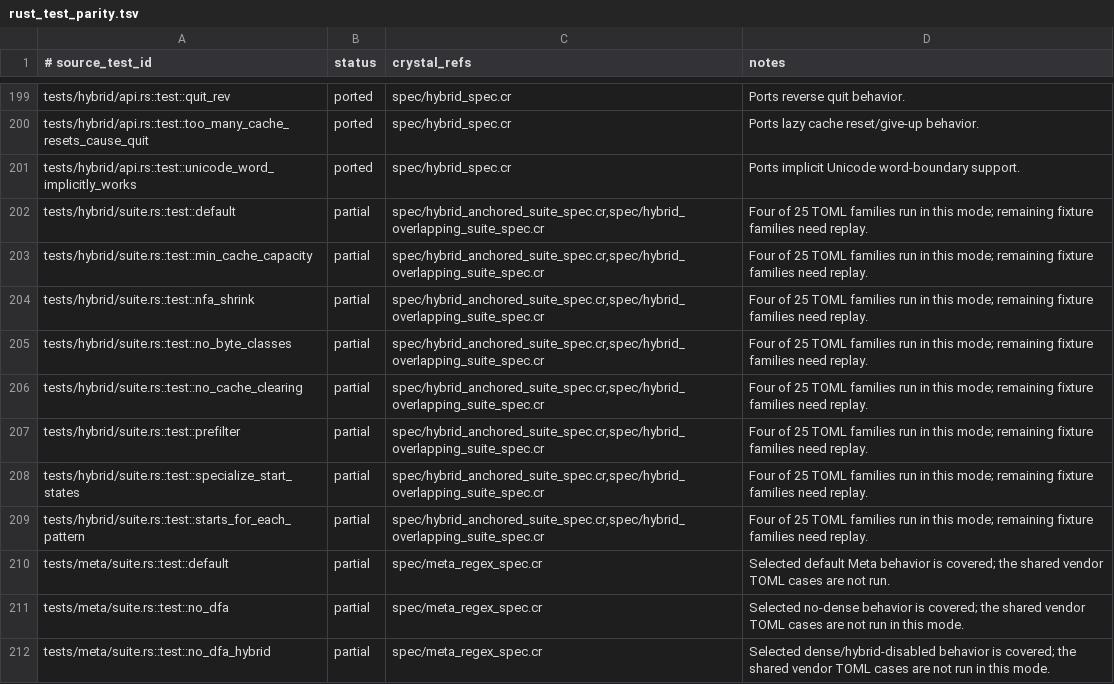
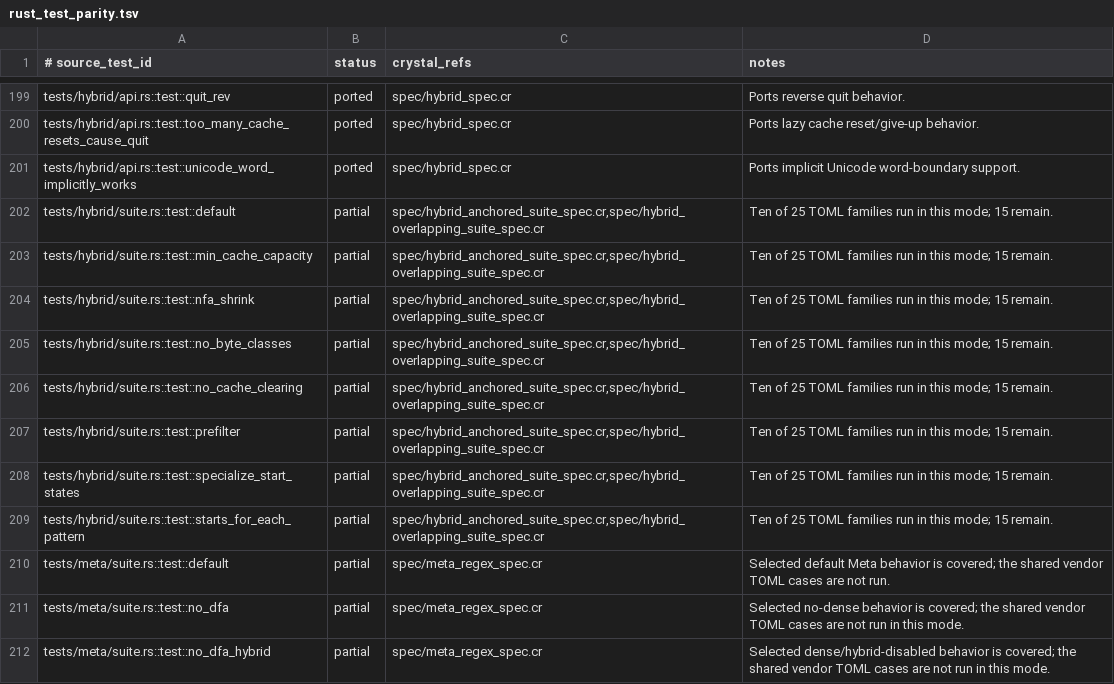
Before and after one commit to dsisnero/regex-automata, a TSV file: plans/inventory/rust_test_parity.tsv, drawn as a sheet; only a part is shown, gaps mark what is left out.

Commit message:
port: expand hybrid vendor suite parity
- Replay iteration, earliest, set, leftmost-all, byte, and substring fixtures in eight modes

- Preserve input during preliminary is_match checks and document remaining suite work

```diff
--- a/plans/inventory/rust_test_parity.tsv
+++ b/plans/inventory/rust_test_parity.tsv
@@ -201,10 +201,10 @@ tests/hybrid/api.rs::test::too_many_cache_resets_cause_quit	ported	spec/hybrid_s
 tests/hybrid/api.rs::test::unicode_word_implicitly_works	ported	spec/hybrid_spec.cr	Ports implicit Unicode word-boundary support.
-tests/hybrid/suite.rs::test::default	partial	spec/hybrid_anchored_suite_spec.cr,spec/hybrid_overlapping_suite_spec.cr	Four of 25 TOML families run in this mode; remaining fixture families need replay.
-tests/hybrid/suite.rs::test::min_cache_capacity	partial	spec/hybrid_anchored_suite_spec.cr,spec/hybrid_overlapping_suite_spec.cr	Four of 25 TOML families run in this mode; remaining fixture families need replay.
-tests/hybrid/suite.rs::test::nfa_shrink	partial	spec/hybrid_anchored_suite_spec.cr,spec/hybrid_overlapping_suite_spec.cr	Four of 25 TOML families run in this mode; remaining fixture families need replay.
-tests/hybrid/suite.rs::test::no_byte_classes	partial	spec/hybrid_anchored_suite_spec.cr,spec/hybrid_overlapping_suite_spec.cr	Four of 25 TOML families run in this mode; remaining fixture families need replay.
-tests/hybrid/suite.rs::test::no_cache_clearing	partial	spec/hybrid_anchored_suite_spec.cr,spec/hybrid_overlapping_suite_spec.cr	Four of 25 TOML families run in this mode; remaining fixture families need replay.
-tests/hybrid/suite.rs::test::prefilter	partial	spec/hybrid_anchored_suite_spec.cr,spec/hybrid_overlapping_suite_spec.cr	Four of 25 TOML families run in this mode; remaining fixture families need replay.
-tests/hybrid/suite.rs::test::specialize_start_states	partial	spec/hybrid_anchored_suite_spec.cr,spec/hybrid_overlapping_suite_spec.cr	Four of 25 TOML families run in this mode; remaining fixture families need replay.
-tests/hybrid/suite.rs::test::starts_for_each_pattern	partial	spec/hybrid_anchored_suite_spec.cr,spec/hybrid_overlapping_suite_spec.cr	Four of 25 TOML families run in this mode; remaining fixture families need replay.
+tests/hybrid/suite.rs::test::default	partial	spec/hybrid_anchored_suite_spec.cr,spec/hybrid_overlapping_suite_spec.cr	Ten of 25 TOML families run in this mode; 15 remain.
+tests/hybrid/suite.rs::test::min_cache_capacity	partial	spec/hybrid_anchored_suite_spec.cr,spec/hybrid_overlapping_suite_spec.cr	Ten of 25 TOML families run in this mode; 15 remain.
+tests/hybrid/suite.rs::test::nfa_shrink	partial	spec/hybrid_anchored_suite_spec.cr,spec/hybrid_overlapping_suite_spec.cr	Ten of 25 TOML families run in this mode; 15 remain.
+tests/hybrid/suite.rs::test::no_byte_classes	partial	spec/hybrid_anchored_suite_spec.cr,spec/hybrid_overlapping_suite_spec.cr	Ten of 25 TOML families run in this mode; 15 remain.
+tests/hybrid/suite.rs::test::no_cache_clearing	partial	spec/hybrid_anchored_suite_spec.cr,spec/hybrid_overlapping_suite_spec.cr	Ten of 25 TOML families run in this mode; 15 remain.
+tests/hybrid/suite.rs::test::prefilter	partial	spec/hybrid_anchored_suite_spec.cr,spec/hybrid_overlapping_suite_spec.cr	Ten of 25 TOML families run in this mode; 15 remain.
+tests/hybrid/suite.rs::test::specialize_start_states	partial	spec/hybrid_anchored_suite_spec.cr,spec/hybrid_overlapping_suite_spec.cr	Ten of 25 TOML families run in this mode; 15 remain.
+tests/hybrid/suite.rs::test::starts_for_each_pattern	partial	spec/hybrid_anchored_suite_spec.cr,spec/hybrid_overlapping_suite_spec.cr	Ten of 25 TOML families run in this mode; 15 remain.
 tests/meta/suite.rs::test::default	partial	spec/meta_regex_spec.cr	Selected default Meta behavior is covered; the shared vendor TOML cases are not run.
```
Also changed, not shown: 3 other files.
